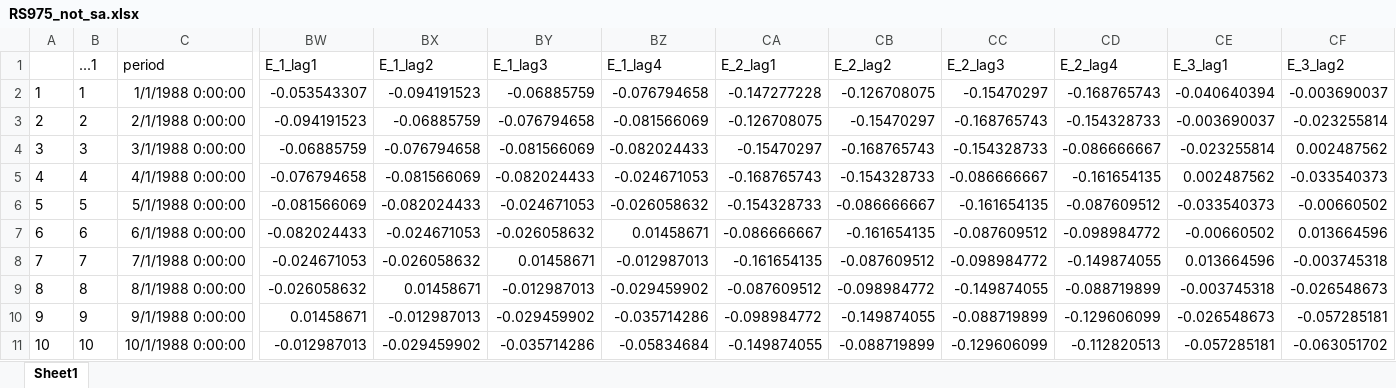
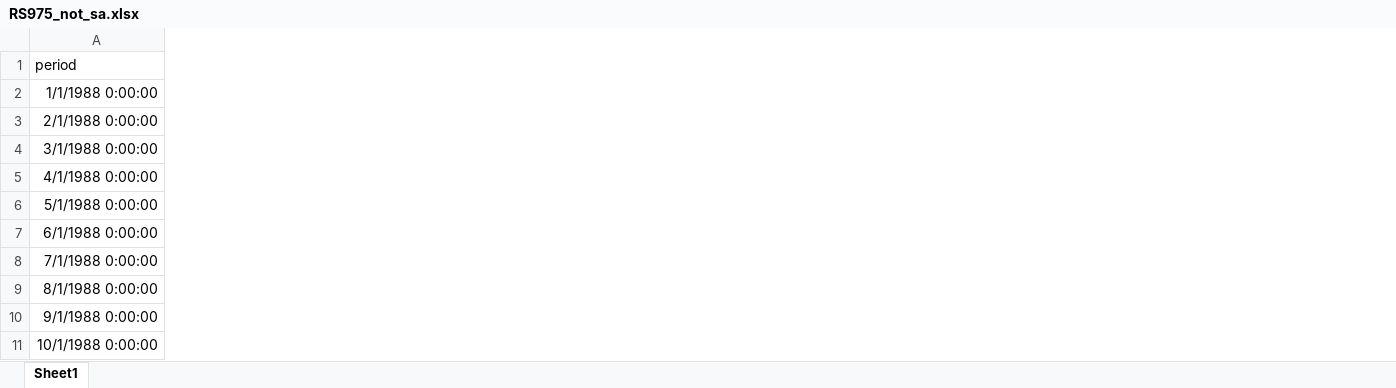
Before and after one commit to fabricevb/Master-Thesis, an Excel workbook: Datasets/RS975_not_sa.xlsx, sheet Sheet1, drawn as a sheet; only a part is shown, gaps mark what is left out; values as stored, in another font and other column widths than the file's, no borders; the diff covers the shown part only; the diff names each change by its address in the sheet, - before the commit and + after, or states it on an @@ line.

Commit message:
Update RS975_not_sa.xlsx

```diff
--- a/Datasets/RS975_not_sa.xlsx (sheet Sheet1)
+++ b/Datasets/RS975_not_sa.xlsx (sheet Sheet1)
-column A, rows 2-11: 1 | 2 | 3 | 4 | 5 | 6 | 7 | 8 | 9 | 10
-column B (...1), rows 2-11: 1 | 2 | 3 | 4 | 5 | 6 | 7 | 8 | 9 | 10
-column BW (E_1_lag1), rows 2-11: -0.053543307 | -0.094191523 | -0.06885759 | -0.076794658 | -0.081566069 | -0.082024433 | -0.024671053 | -0.026058632 | 0.01458671 | -0.012987013
-column BX (E_1_lag2), rows 2-11: -0.094191523 | -0.06885759 | -0.076794658 | -0.081566069 | -0.082024433 | -0.024671053 | -0.026058632 | 0.01458671 | -0.012987013 | -0.029459902
-column BY (E_1_lag3), rows 2-11: -0.06885759 | -0.076794658 | -0.081566069 | -0.082024433 | -0.024671053 | -0.026058632 | 0.01458671 | -0.012987013 | -0.029459902 | -0.035714286
-column BZ (E_1_lag4), rows 2-11: -0.076794658 | -0.081566069 | -0.082024433 | -0.024671053 | -0.026058632 | 0.01458671 | -0.012987013 | -0.029459902 | -0.035714286 | -0.05834684
-column CA (E_2_lag1), rows 2-11: -0.147277228 | -0.126708075 | -0.15470297 | -0.168765743 | -0.154328733 | -0.086666667 | -0.161654135 | -0.087609512 | -0.098984772 | -0.149874055
-column CB (E_2_lag2), rows 2-11: -0.126708075 | -0.15470297 | -0.168765743 | -0.154328733 | -0.086666667 | -0.161654135 | -0.087609512 | -0.098984772 | -0.149874055 | -0.088719899
-column CC (E_2_lag3), rows 2-11: -0.15470297 | -0.168765743 | -0.154328733 | -0.086666667 | -0.161654135 | -0.087609512 | -0.098984772 | -0.149874055 | -0.088719899 | -0.129606099
-column CD (E_2_lag4), rows 2-11: -0.168765743 | -0.154328733 | -0.086666667 | -0.161654135 | -0.087609512 | -0.098984772 | -0.149874055 | -0.088719899 | -0.129606099 | -0.112820513
-column CE (E_3_lag1), rows 2-11: -0.040640394 | -0.003690037 | -0.023255814 | 0.002487562 | -0.033540373 | -0.00660502 | 0.013664596 | -0.003745318 | -0.026548673 | -0.057285181
-column CF (E_3_lag2), rows 2-11: -0.003690037 | -0.023255814 | 0.002487562 | -0.033540373 | -0.00660502 | 0.013664596 | -0.003745318 | -0.026548673 | -0.057285181 | -0.063051702
```
Also changed, not shown: 36 removed columns elsewhere in this sheet.
